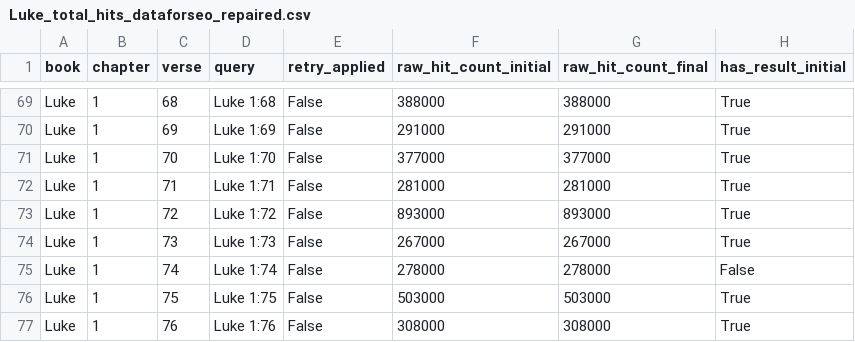
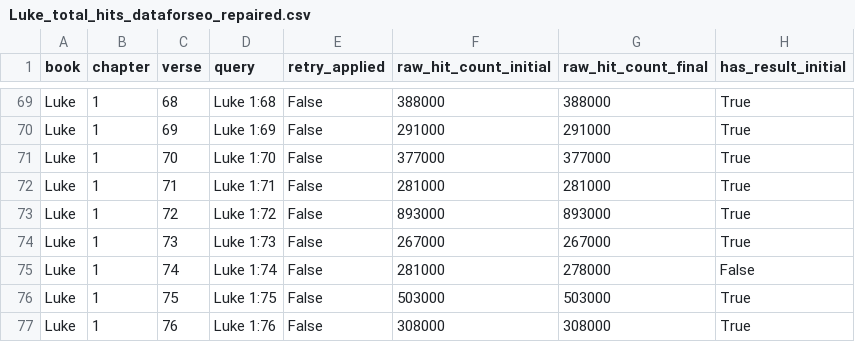
Before and after one commit to micahlhoover/bible_verse_hit_counter, a CSV file: archive/Luke_total_hits_dataforseo_repaired.csv (was Luke_total_hits_dataforseo_repaired.csv), drawn as a sheet; only a part is shown, gaps mark what is left out; the diff names each change by its address in the sheet, - before the commit and + after, or states it on an @@ line.

```diff
--- a/Luke_total_hits_dataforseo_repaired.csv
+++ b/archive/Luke_total_hits_dataforseo_repaired.csv
-F75 (raw_hit_count_initial): 278000
+F75 (raw_hit_count_initial): 281000
```
Also changed, not shown: archive/Acts_total_hits_dataforseo_repaired.csv, archive/Mark_total_hits_dataforseo_repaired.csv, 7 other files.
